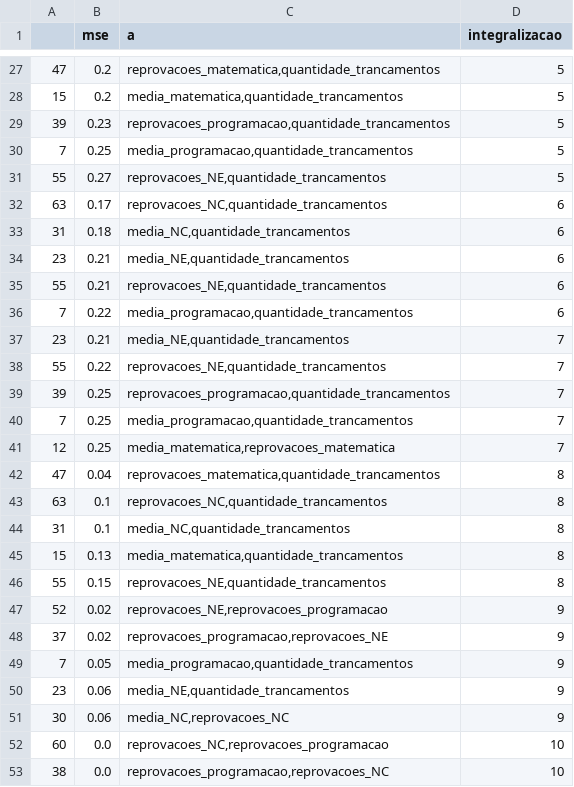
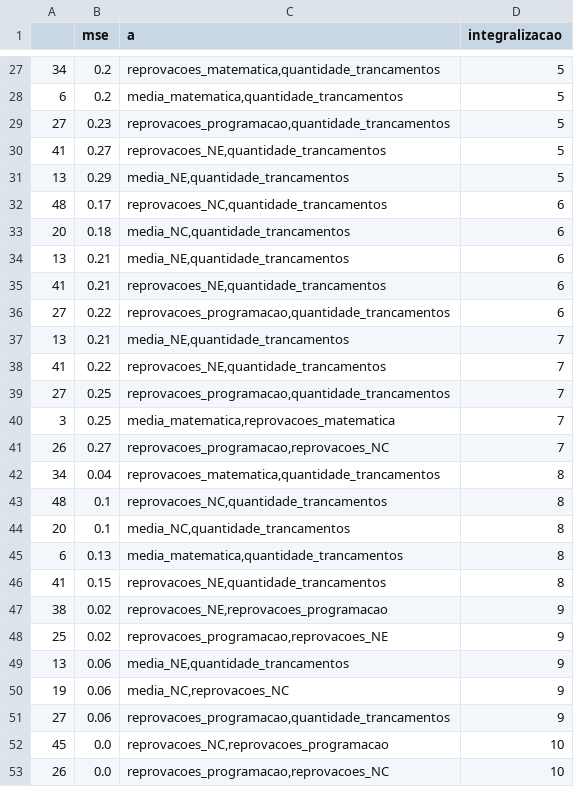
Before and after one commit to luanagbmartins/inteligencia-artificial, a CSV file: Módulo 4 - Lógica Nebulosa/regressao_linear.csv, drawn as a sheet; only a part is shown, gaps mark what is left out; the diff covers the shown part only.

```diff
--- a/Módulo 4 - Lógica Nebulosa/regressao_linear.csv
+++ b/Módulo 4 - Lógica Nebulosa/regressao_linear.csv
@@ -27,27 +27,27 @@
-47,0.2,"reprovacoes_matematica,quantidade_trancamentos",5
-15,0.2,"media_matematica,quantidade_trancamentos",5
-39,0.23,"reprovacoes_programacao,quantidade_trancamentos",5
-7,0.25,"media_programacao,quantidade_trancamentos",5
-55,0.27,"reprovacoes_NE,quantidade_trancamentos",5
-63,0.17,"reprovacoes_NC,quantidade_trancamentos",6
-31,0.18,"media_NC,quantidade_trancamentos",6
-23,0.21,"media_NE,quantidade_trancamentos",6
-55,0.21,"reprovacoes_NE,quantidade_trancamentos",6
-7,0.22,"media_programacao,quantidade_trancamentos",6
-23,0.21,"media_NE,quantidade_trancamentos",7
-55,0.22,"reprovacoes_NE,quantidade_trancamentos",7
-39,0.25,"reprovacoes_programacao,quantidade_trancamentos",7
-7,0.25,"media_programacao,quantidade_trancamentos",7
-12,0.25,"media_matematica,reprovacoes_matematica",7
-47,0.04,"reprovacoes_matematica,quantidade_trancamentos",8
-63,0.1,"reprovacoes_NC,quantidade_trancamentos",8
-31,0.1,"media_NC,quantidade_trancamentos",8
-15,0.13,"media_matematica,quantidade_trancamentos",8
-55,0.15,"reprovacoes_NE,quantidade_trancamentos",8
-52,0.02,"reprovacoes_NE,reprovacoes_programacao",9
-37,0.02,"reprovacoes_programacao,reprovacoes_NE",9
-7,0.05,"media_programacao,quantidade_trancamentos",9
-23,0.06,"media_NE,quantidade_trancamentos",9
-30,0.06,"media_NC,reprovacoes_NC",9
-60,0.0,"reprovacoes_NC,reprovacoes_programacao",10
-38,0.0,"reprovacoes_programacao,reprovacoes_NC",10
+34,0.2,"reprovacoes_matematica,quantidade_trancamentos",5
+6,0.2,"media_matematica,quantidade_trancamentos",5
+27,0.23,"reprovacoes_programacao,quantidade_trancamentos",5
+41,0.27,"reprovacoes_NE,quantidade_trancamentos",5
+13,0.29,"media_NE,quantidade_trancamentos",5
+48,0.17,"reprovacoes_NC,quantidade_trancamentos",6
+20,0.18,"media_NC,quantidade_trancamentos",6
+13,0.21,"media_NE,quantidade_trancamentos",6
+41,0.21,"reprovacoes_NE,quantidade_trancamentos",6
+27,0.22,"reprovacoes_programacao,quantidade_trancamentos",6
+13,0.21,"media_NE,quantidade_trancamentos",7
+41,0.22,"reprovacoes_NE,quantidade_trancamentos",7
+27,0.25,"reprovacoes_programacao,quantidade_trancamentos",7
+3,0.25,"media_matematica,reprovacoes_matematica",7
+26,0.27,"reprovacoes_programacao,reprovacoes_NC",7
+34,0.04,"reprovacoes_matematica,quantidade_trancamentos",8
+48,0.1,"reprovacoes_NC,quantidade_trancamentos",8
+20,0.1,"media_NC,quantidade_trancamentos",8
+6,0.13,"media_matematica,quantidade_trancamentos",8
+41,0.15,"reprovacoes_NE,quantidade_trancamentos",8
+38,0.02,"reprovacoes_NE,reprovacoes_programacao",9
+25,0.02,"reprovacoes_programacao,reprovacoes_NE",9
+13,0.06,"media_NE,quantidade_trancamentos",9
+19,0.06,"media_NC,reprovacoes_NC",9
+27,0.06,"reprovacoes_programacao,quantidade_trancamentos",9
+45,0.0,"reprovacoes_NC,reprovacoes_programacao",10
+26,0.0,"reprovacoes_programacao,reprovacoes_NC",10
```
Also changed, not shown: 7 added rows, 7 removed rows and 23 edited cells elsewhere in this file, 1 other file.
